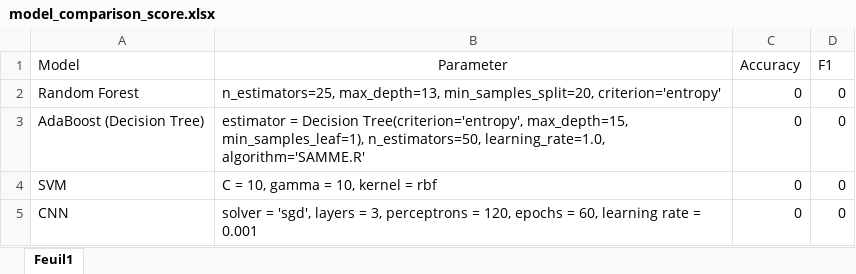
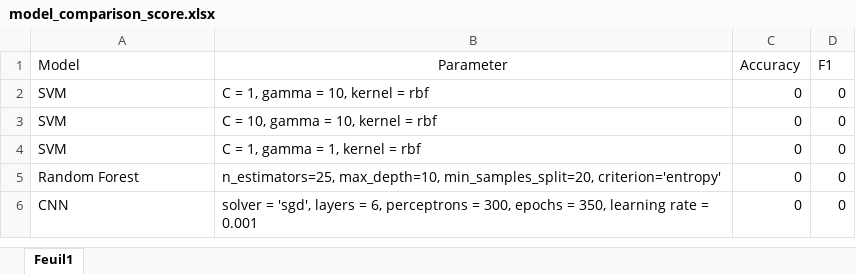
Before and after one commit to mat100payette/GTI770_Labo1, an Excel workbook: model_comparison_score.xlsx, sheet Feuil1, drawn as a sheet; values as stored, in another font and other column widths than the file's, no borders; removed rows and columns are numbered as before the commit, all else as after; the diff names each change by its address in the sheet, - before the commit and + after, or states it on an @@ line.

Commit message:
added excel functions and diagram for report

```diff
--- a/model_comparison_score.xlsx (sheet Feuil1)
+++ b/model_comparison_score.xlsx (sheet Feuil1)
-row 2: Random Forest | n_estimators=25, max_depth=13, min_samples_split=20, criterion='entropy' | 0 | 0
-A2 (Model): AdaBoost (Decision Tree)
+A2 (Model): SVM
-B2 (Parameter): estimator = Decision Tree(criterion='entropy', max_depth=15, min_samples_leaf=1), n_estimators=50, learning_rate=1.0, algorithm='SAMME.R'
+B2 (Parameter): C = 1, gamma = 10, kernel = rbf
+row 4: SVM | C = 1, gamma = 1, kernel = rbf | 0 | 0
+row 5: Random Forest | n_estimators=25, max_depth=10, min_samples_split=20, criterion='entropy' | 0 | 0
-B6 (Parameter): …layers = 3, perceptrons = 120, epochs = 60, learning rate…
+B6 (Parameter): …layers = 6, perceptrons = 300, epochs = 350, learning rate…
```
Also changed, not shown: baseline_decision_score.xlsx, combin_vs_baseline_scores.xlsx, 2 other files.
